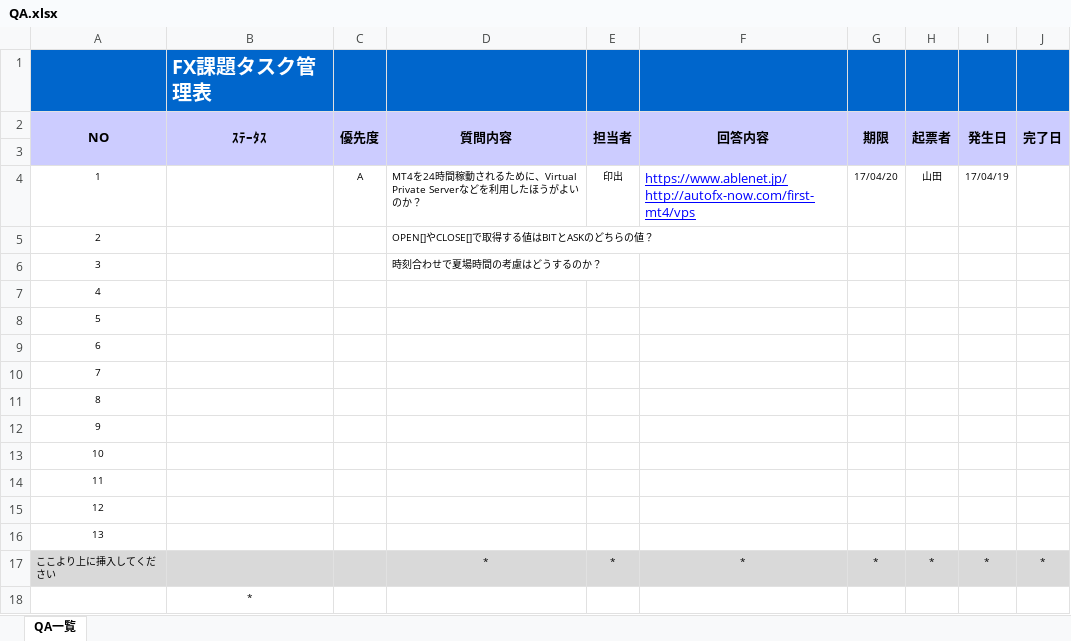
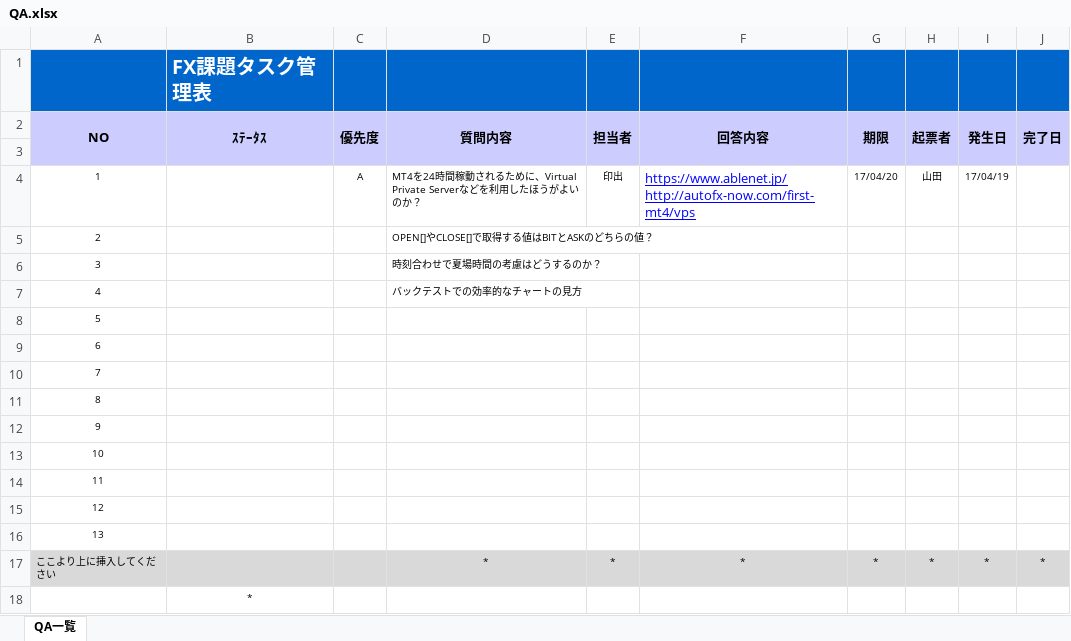
Before and after one commit to fx2-team/ph1, an Excel workbook: 000_management/QA.xlsx, sheet QA一覧, drawn as a sheet; values as stored, in another font and other column widths than the file's, no borders; charts and pictures and conditional formats not drawn; the diff names each change by its address in the sheet, - before the commit and + after, or states it on an @@ line.

Commit message:
update

```diff
--- a/000_management/QA.xlsx (sheet QA一覧)
+++ b/000_management/QA.xlsx (sheet QA一覧)
-D7 (質問内容): (empty)
+D7 (質問内容): バックテストでの効率的なチャートの見方
```
